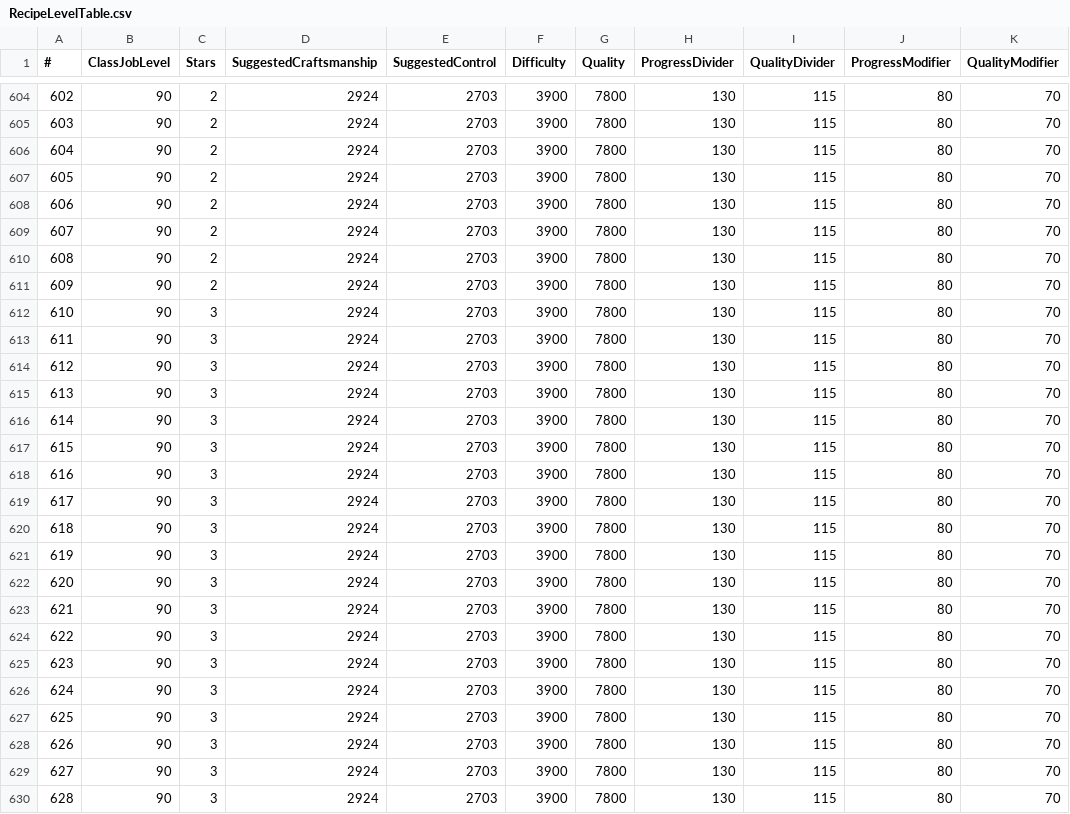
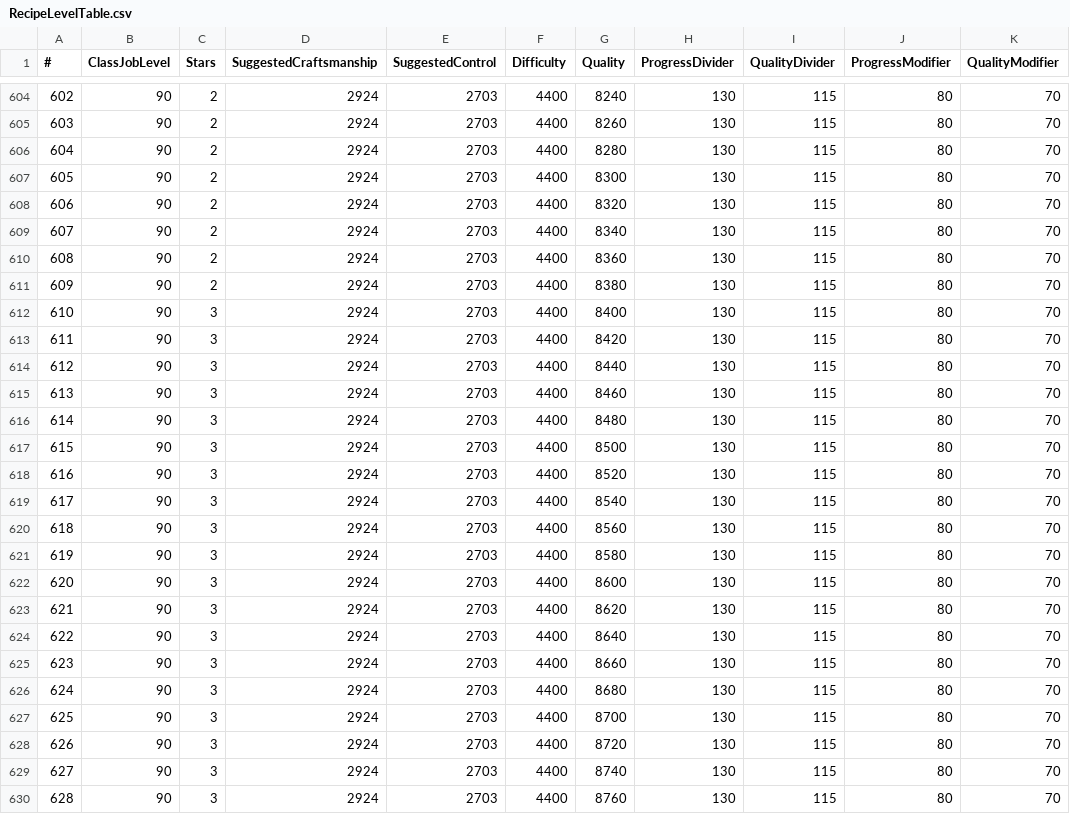
Before and after one commit to alostsock/crafty, a CSV file: crafty/data/RecipeLevelTable.csv, drawn as a sheet; only a part is shown, gaps mark what is left out; the diff covers the shown part only; the diff names each change by its address in the sheet, - before the commit and + after, or states it on an @@ line.

```diff
--- a/crafty/data/RecipeLevelTable.csv
+++ b/crafty/data/RecipeLevelTable.csv
-F604:F630 (Difficulty): 3900
+F604:F630 (Difficulty): 4400
-G604 (Quality): 7800
+G604 (Quality): 8240
-G605 (Quality): 7800
+G605 (Quality): 8260
-G606 (Quality): 7800
+G606 (Quality): 8280
-G607 (Quality): 7800
+G607 (Quality): 8300
-G608 (Quality): 7800
+G608 (Quality): 8320
-G609 (Quality): 7800
+G609 (Quality): 8340
-G610 (Quality): 7800
+G610 (Quality): 8360
-G611 (Quality): 7800
+G611 (Quality): 8380
-G612 (Quality): 7800
+G612 (Quality): 8400
-G613 (Quality): 7800
+G613 (Quality): 8420
-G614 (Quality): 7800
+G614 (Quality): 8440
-G615 (Quality): 7800
+G615 (Quality): 8460
-G616 (Quality): 7800
+G616 (Quality): 8480
-G617 (Quality): 7800
+G617 (Quality): 8500
-G618 (Quality): 7800
+G618 (Quality): 8520
-G619 (Quality): 7800
+G619 (Quality): 8540
-G620 (Quality): 7800
+G620 (Quality): 8560
-G621 (Quality): 7800
+G621 (Quality): 8580
-G622 (Quality): 7800
+G622 (Quality): 8600
-G623 (Quality): 7800
+G623 (Quality): 8620
-G624 (Quality): 7800
+G624 (Quality): 8640
-G625 (Quality): 7800
+G625 (Quality): 8660
-G626 (Quality): 7800
+G626 (Quality): 8680
-G627 (Quality): 7800
+G627 (Quality): 8700
-G628 (Quality): 7800
+G628 (Quality): 8720
-G629 (Quality): 7800
+G629 (Quality): 8740
-G630 (Quality): 7800
+G630 (Quality): 8760
```
Also changed, not shown: 86 edited cells elsewhere in this file, 1 other file.
